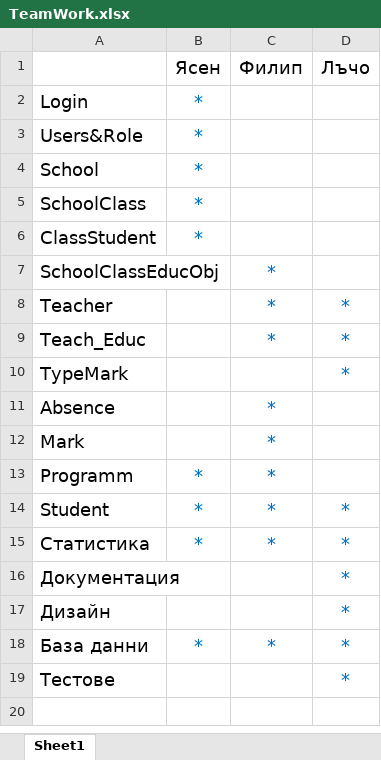
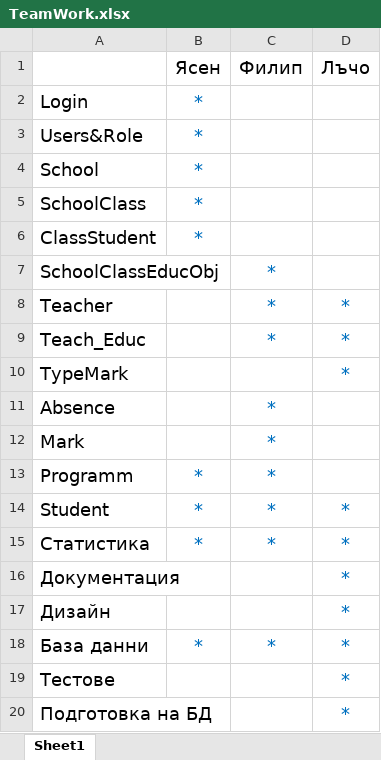
Before and after one commit to albertvision/my-school, an Excel workbook: TeamWork.xlsx, sheet Sheet1, drawn as a sheet; values as stored, in another font and other column widths than the file's, no borders; the diff names each change by its address in the sheet, - before the commit and + after, or states it on an @@ line.

Commit message:
DatabaseExport.sql dump with data without absences.

```diff
--- a/TeamWork.xlsx (sheet Sheet1)
+++ b/TeamWork.xlsx (sheet Sheet1)
+row 20: Подготовка на БД |  |  | *
```
Also changed, not shown: 1 other file.
